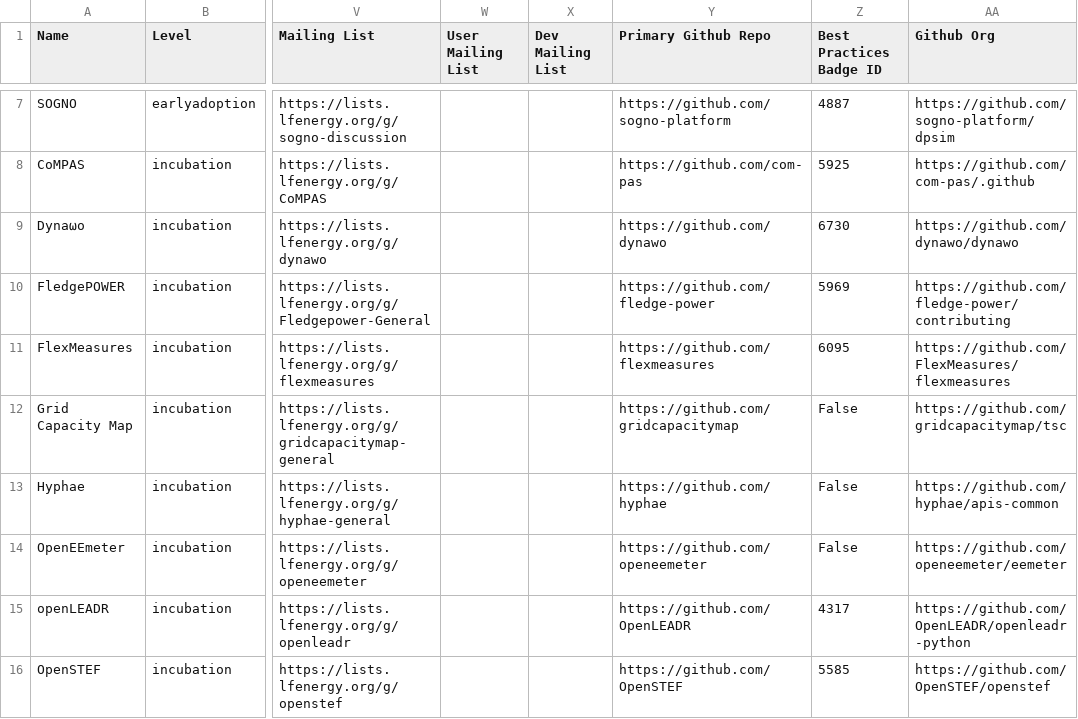
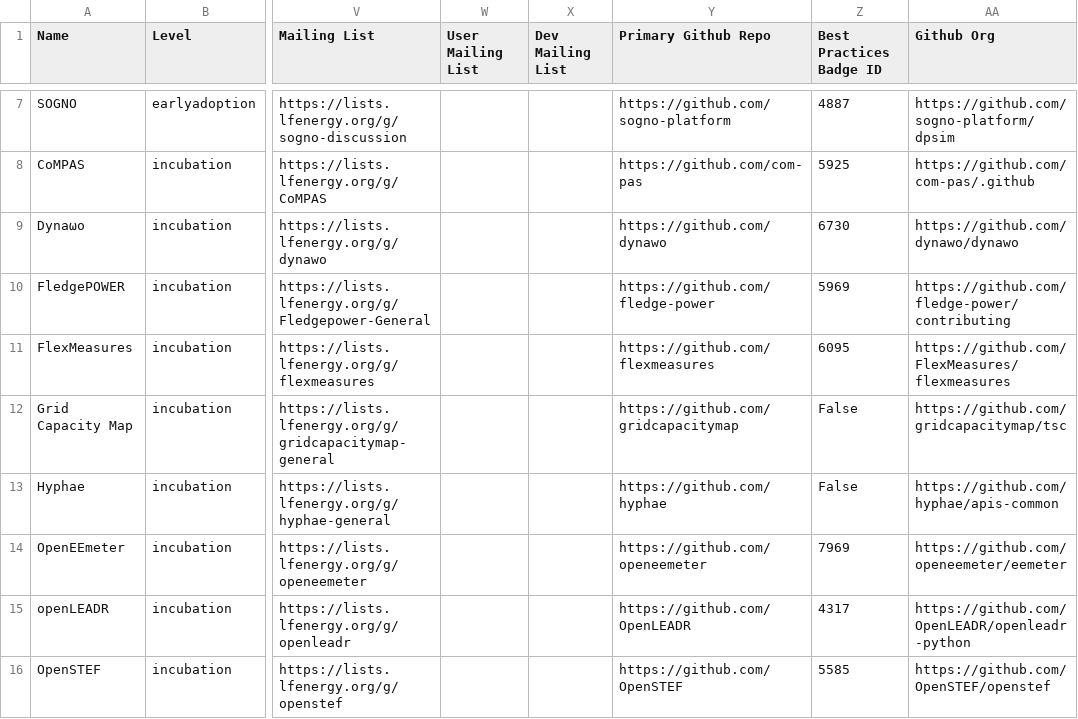
Before and after one commit to lf-energy/tac, a CSV file: _data/projects.csv, drawn as a sheet; only a part is shown, gaps mark what is left out; the diff names each change by its address in the sheet, - before the commit and + after, or states it on an @@ line.

```diff
--- a/_data/projects.csv
+++ b/_data/projects.csv
-Z14 (Best Practices Badge ID): False
+Z14 (Best Practices Badge ID): 7969
```
Also changed, not shown: _data/meeting-agenda-items.csv, _data/tacmembers.csv.
